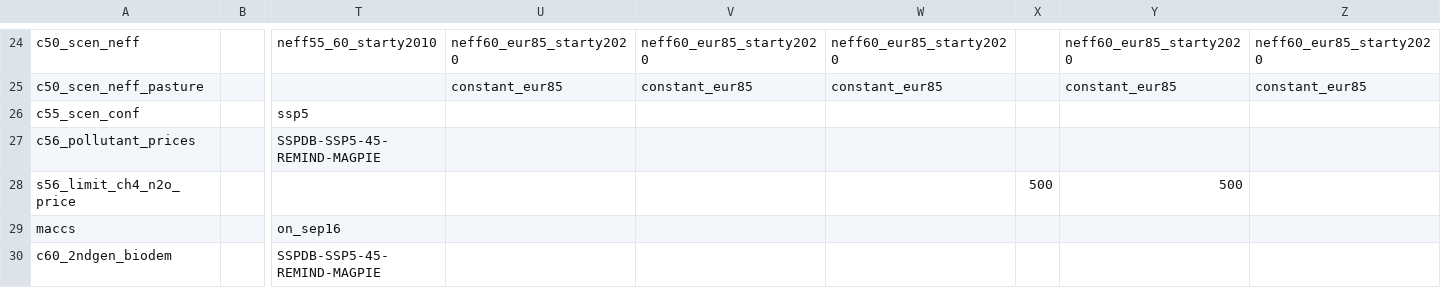
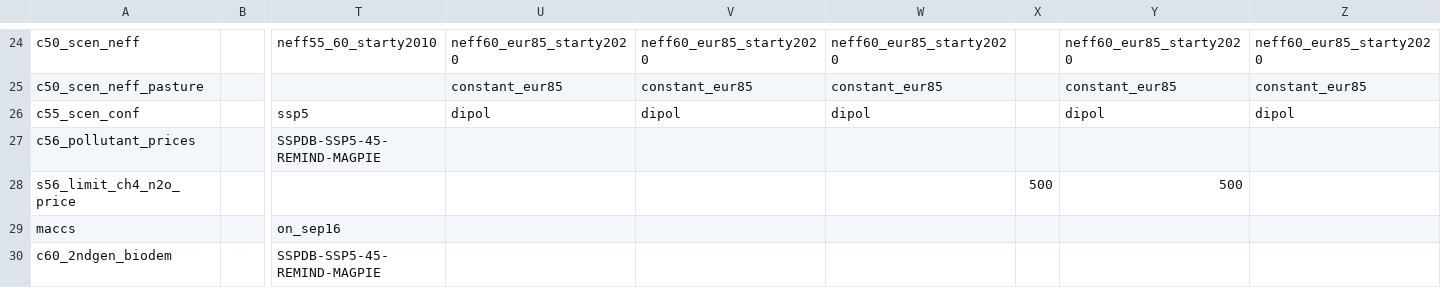
Before and after one commit to mishkos/magpie, a CSV file: config/scenario_config.csv, drawn as a sheet; only a part is shown, gaps mark what is left out; the diff names each change by its address in the sheet, - before the commit and + after, or states it on an @@ line.

Commit message:
added a dipol scenarios for awms

```diff
--- a/config/scenario_config.csv
+++ b/config/scenario_config.csv
-U26: (empty)
+U26: dipol
-V26: (empty)
+V26: dipol
-W26: (empty)
+W26: dipol
-Y26: (empty)
+Y26: dipol
-Z26: (empty)
+Z26: dipol
```
Also changed, not shown: 5 other files.
